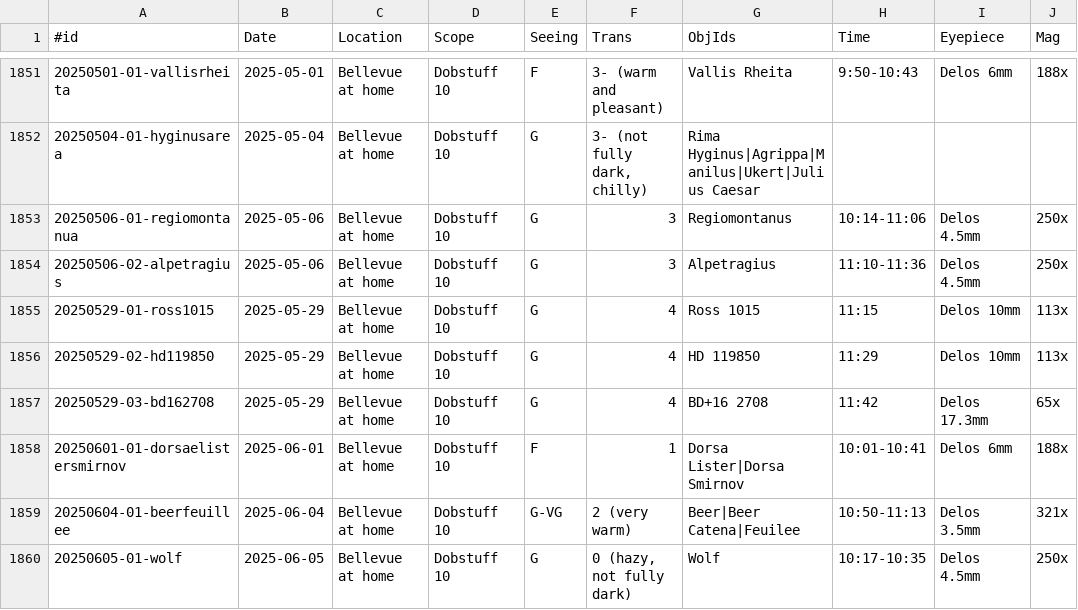
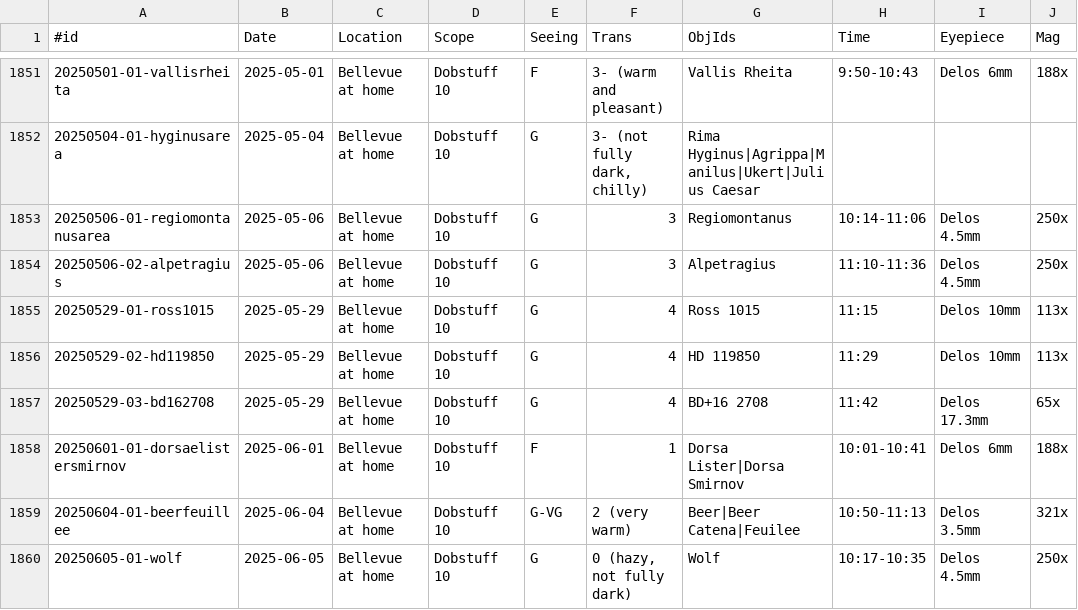
Before and after one commit to jonathanacross/astrodb, a TSV file: data/observations.tsv, drawn as a sheet; only a part is shown, gaps mark what is left out; the diff names each change by its address in the sheet, - before the commit and + after, or states it on an @@ line.

```diff
--- a/data/observations.tsv
+++ b/data/observations.tsv
-A1853 (#id): 20250506-01-regiomontanua
+A1853 (#id): 20250506-01-regiomontanusarea
```
Also changed, not shown: 6 other files.
